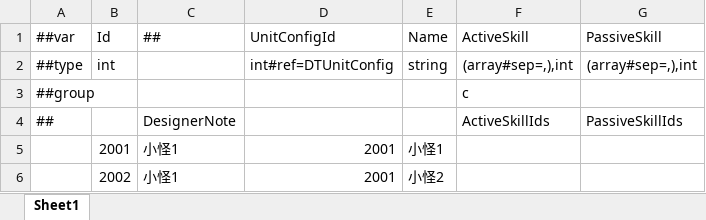
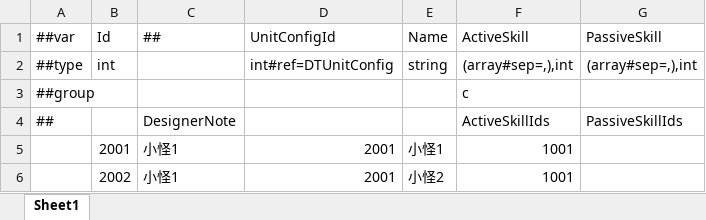
Before and after one commit to a38782615/GameDevelopmentKit, an Excel workbook: Design/Excel/ET/Datas/Game/Monster.xlsx, sheet Sheet1, drawn as a sheet; values as stored, in another font and other column widths than the file's, no borders; the diff names each change by its address in the sheet, - before the commit and + after, or states it on an @@ line.

```diff
--- a/Design/Excel/ET/Datas/Game/Monster.xlsx (sheet Sheet1)
+++ b/Design/Excel/ET/Datas/Game/Monster.xlsx (sheet Sheet1)
-F5:F6 (ActiveSkill): (empty)
+F5:F6 (ActiveSkill): 1001
```
Also changed, not shown: Design/Excel/ET/Datas/Game/SkillGraph.xlsx, 4 other files.
